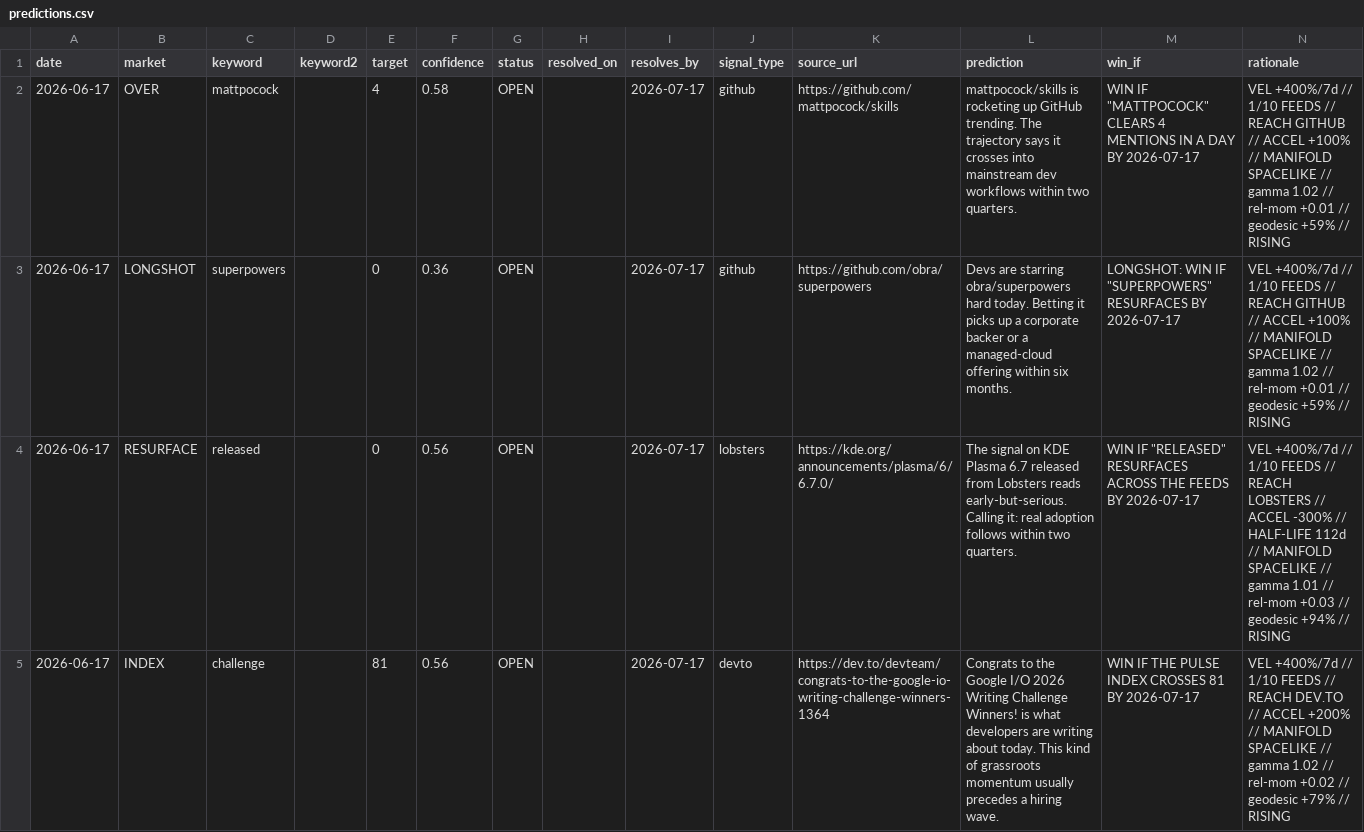
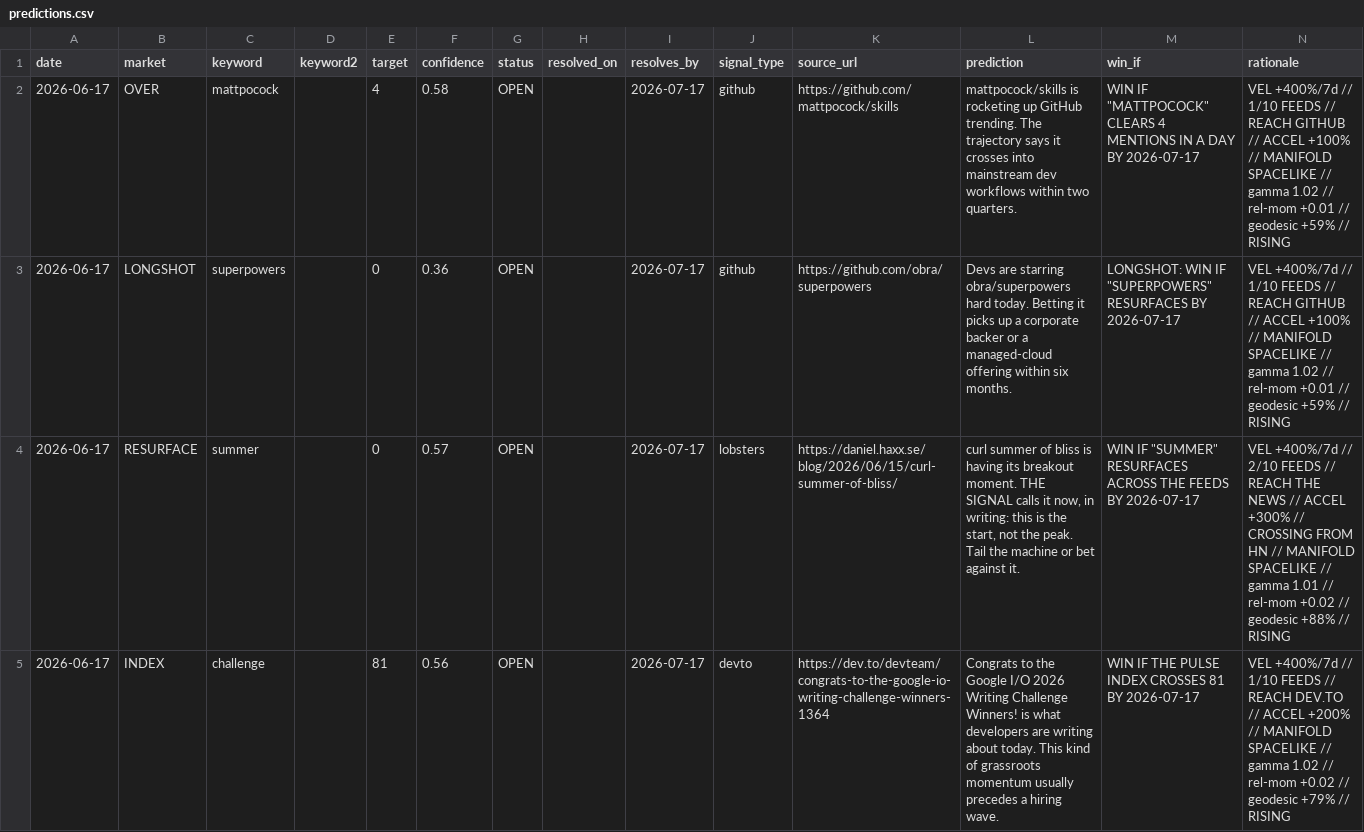
Before and after one commit to Mattbusel/tech-oracle, a CSV file: docs/dataset/predictions.csv, drawn as a sheet; only a part is shown; the diff covers the shown part only.

```diff
--- a/docs/dataset/predictions.csv
+++ b/docs/dataset/predictions.csv
@@ -3,3 +3,3 @@ date,market,keyword,keyword2,target,confidence,status,resolved_on,resolves_by,si
 "2026-06-17","LONGSHOT","superpowers","",0,0.36,"OPEN","","2026-07-17","github","https://github.com/obra/superpowers","Devs are starring obra/superpowers hard today. Betting it picks up a corporate backer or a managed-cloud offering within six months.","LONGSHOT: WIN IF ""SUPERPOWERS"" RESURFACES BY 2026-07-17","VEL +400%/7d // 1/10 FEEDS // REACH GITHUB // ACCEL +100% // MANIFOLD SPACELIKE // gamma 1.02 // rel-mom +0.01 // geodesic +59% // RISING"
-"2026-06-17","RESURFACE","released","",0,0.56,"OPEN","","2026-07-17","lobsters","https://kde.org/announcements/plasma/6/6.7.0/","The signal on KDE Plasma 6.7 released from Lobsters reads early-but-serious. Calling it: real adoption follows within two quarters.","WIN IF ""RELEASED"" RESURFACES ACROSS THE FEEDS BY 2026-07-17","VEL +400%/7d // 1/10 FEEDS // REACH LOBSTERS // ACCEL -300% // HALF-LIFE 112d // MANIFOLD SPACELIKE // gamma 1.01 // rel-mom +0.03 // geodesic +94% // RISING"
+"2026-06-17","RESURFACE","summer","",0,0.57,"OPEN","","2026-07-17","lobsters","https://daniel.haxx.se/blog/2026/06/15/curl-summer-of-bliss/","curl summer of bliss is having its breakout moment. THE SIGNAL calls it now, in writing: this is the start, not the peak. Tail the machine or bet against it.","WIN IF ""SUMMER"" RESURFACES ACROSS THE FEEDS BY 2026-07-17","VEL +400%/7d // 2/10 FEEDS // REACH THE NEWS // ACCEL +300% // CROSSING FROM HN // MANIFOLD SPACELIKE // gamma 1.01 // rel-mom +0.02 // geodesic +88% // RISING"
 "2026-06-17","INDEX","challenge","",81,0.56,"OPEN","","2026-07-17","devto","https://dev.to/devteam/congrats-to-the-google-io-writing-challenge-winners-1364","Congrats to the Google I/O 2026 Writing Challenge Winners! is what developers are writing about today. This kind of grassroots momentum usually precedes a hiring wave.","WIN IF THE PULSE INDEX CROSSES 81 BY 2026-07-17","VEL +400%/7d // 1/10 FEEDS // REACH DEV.TO // ACCEL +200% // MANIFOLD SPACELIKE // gamma 1.02 // rel-mom +0.02 // geodesic +79% // RISING"
```
Also changed, not shown: 3 added rows, 3 removed rows and 31 edited cells elsewhere in this file, 50 other files.
